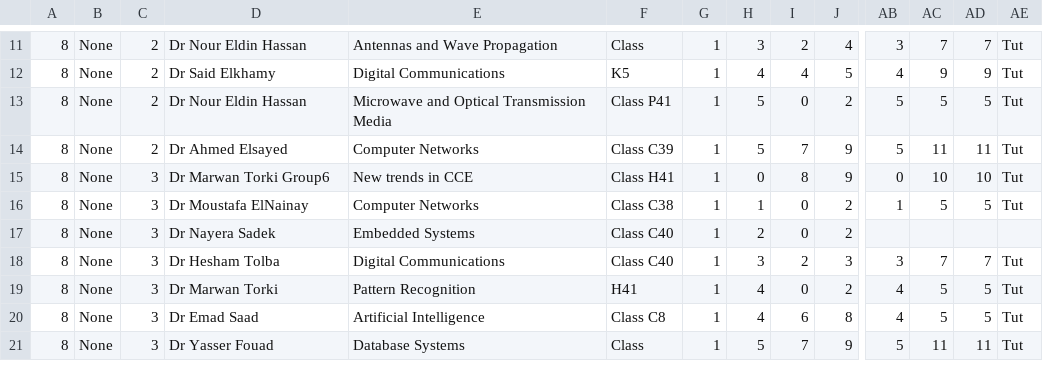
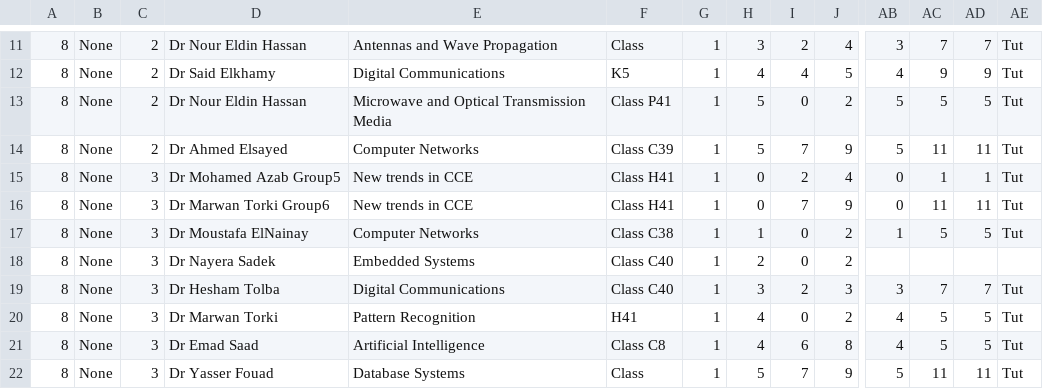
Before and after one commit to ahmedfawzy98/Database-filler, a CSV file: Database_files/CCE 8th_10th term-Spring 2019 -5-2-2019-converted.csv, drawn as a sheet; only a part is shown, gaps mark what is left out; rows hold the shown columns only; the diff names each change by its address in the sheet, - before the commit and + after, or states it on an @@ line.

Commit message:
fix error #19 (add new trends issue)

```diff
--- a/Database_files/CCE 8th_10th term-Spring 2019 -5-2-2019-converted.csv
+++ b/Database_files/CCE 8th_10th term-Spring 2019 -5-2-2019-converted.csv
-D15: Dr Marwan Torki Group6
+D15: Dr Mohamed Azab Group5
-I15: 8
+I15: 2
-J15: 9
+J15: 4
-AC15: 10
+AC15: 1
-AD15: 10
+AD15: 1
+row 16: 8 | None | 3 | Dr Marwan Torki Group6 | New trends in CCE | Class H41 | 1 | 0 | 7 | 9 | 0 | 11 | 11 | Tut
```
